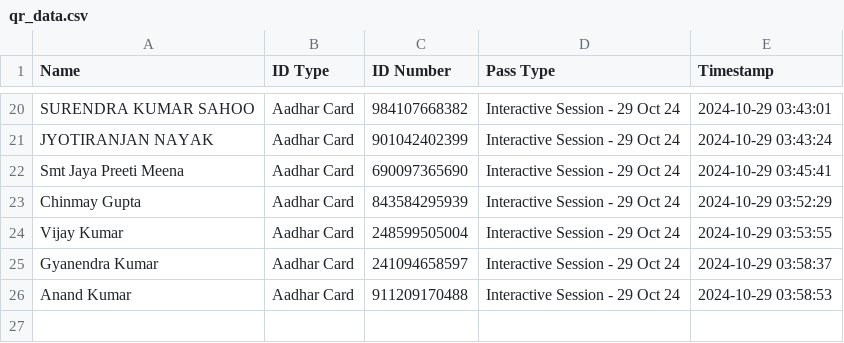
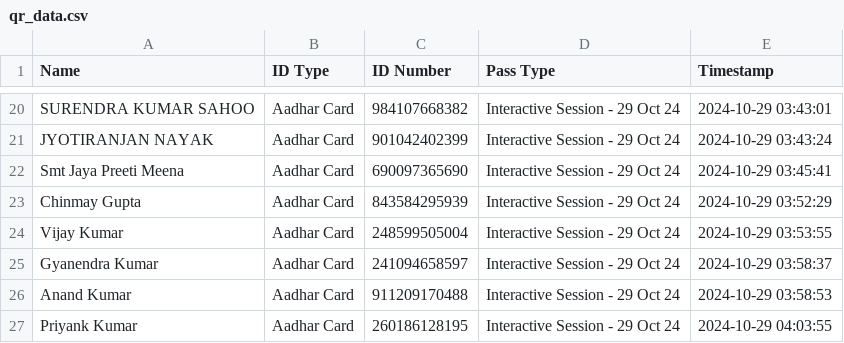
Before and after one commit to SWAVLAMBAN-24/scanner-24, a CSV file: qr_data.csv, drawn as a sheet; only a part is shown, gaps mark what is left out.

Commit message:
Update QR data - 2024-10-29 04:03:55.401927

```diff
--- a/qr_data.csv
+++ b/qr_data.csv
@@ -26 +26,2 @@ Gyanendra Kumar,Aadhar Card,241094658597,Interactive Session - 29 Oct 24,2024-10
 Anand Kumar,Aadhar Card,911209170488,Interactive Session - 29 Oct 24,2024-10-29 03:58:53
+Priyank Kumar,Aadhar Card,260186128195,Interactive Session - 29 Oct 24,2024-10-29 04:03:55
```
